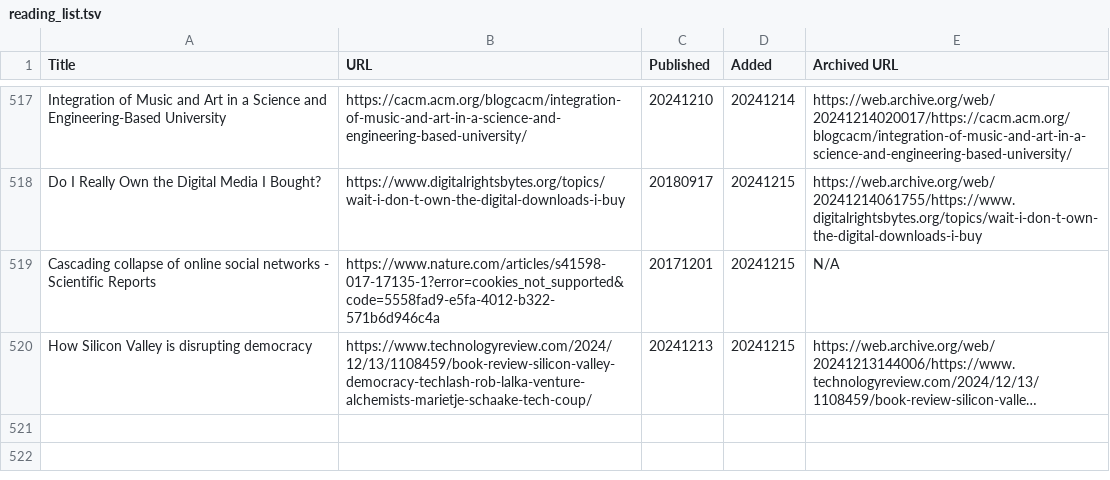
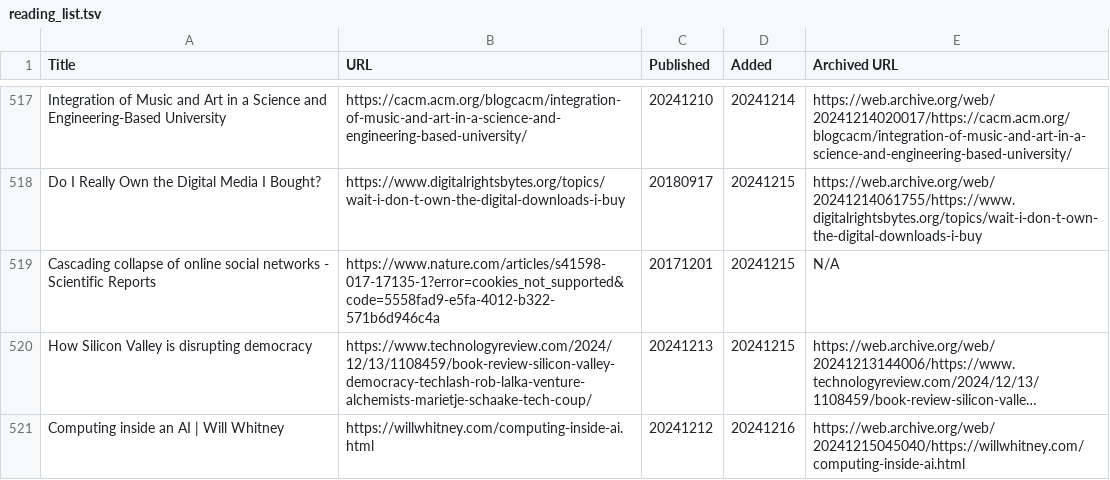
Before and after one commit to catlism/catlism.github.io, a TSV file: build/_static/reading_list.tsv, drawn as a sheet; only a part is shown, gaps mark what is left out; long unchanged cells end in …; the diff names each change by its address in the sheet, - before the commit and + after, or states it on an @@ line.

Commit message:
catlism_bot: updated reading_list with 1 new item(s)

```diff
--- a/build/_static/reading_list.tsv
+++ b/build/_static/reading_list.tsv
+row 521: Computing inside an AI | Will Whitney | https://willwhitney.com/computing-inside-ai.html | 20241212 | 20241216 | https://web.archive.org/web/20241215045040/https://willwhitney.com/computing-inside-ai.html
```
Also changed, not shown: source/_static/reading_list.tsv, 6 other files.
